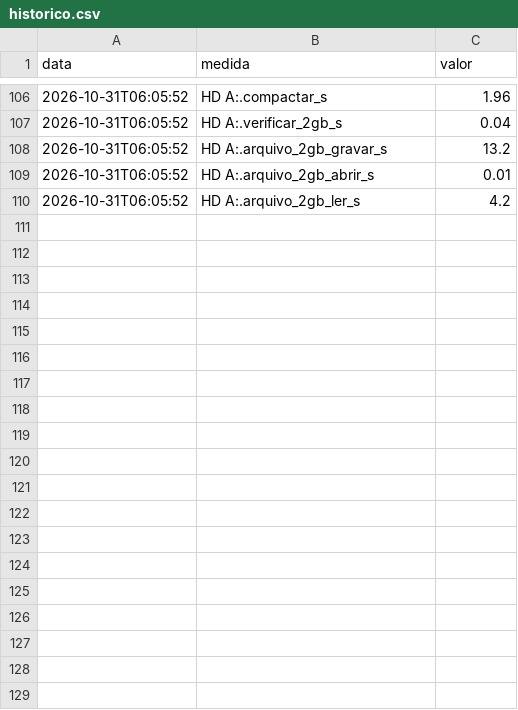
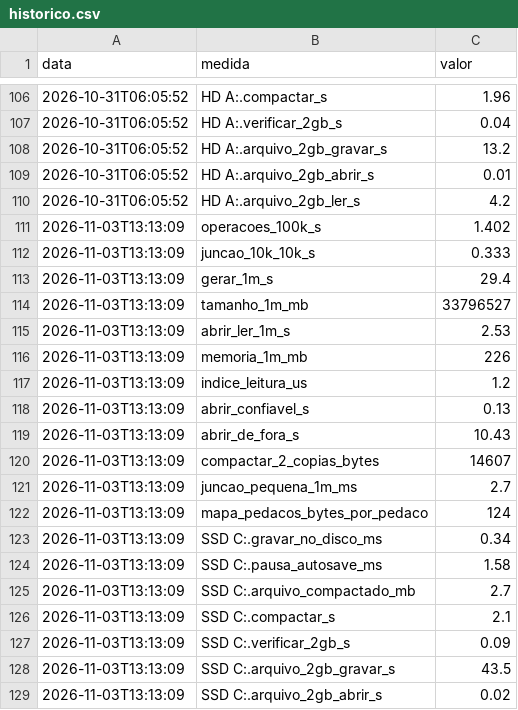
Before and after one commit to crocodiliano/bivar-design, a CSV file: poc/crdt-armazenamento/prototipo/resultados/bateria/historico.csv, drawn as a sheet; only a part is shown, gaps mark what is left out; the diff covers the shown part only; the diff names each change by its address in the sheet, - before the commit and + after, or states it on an @@ line.

```diff
--- a/poc/crdt-armazenamento/prototipo/resultados/bateria/historico.csv
+++ b/poc/crdt-armazenamento/prototipo/resultados/bateria/historico.csv
+row 111: 2026-11-03T13:13:09 | operacoes_100k_s | 1.402
+row 112: 2026-11-03T13:13:09 | juncao_10k_10k_s | 0.333
+row 113: 2026-11-03T13:13:09 | gerar_1m_s | 29.4
+row 114: 2026-11-03T13:13:09 | tamanho_1m_mb | 33796527
+row 115: 2026-11-03T13:13:09 | abrir_ler_1m_s | 2.53
+row 116: 2026-11-03T13:13:09 | memoria_1m_mb | 226
+row 117: 2026-11-03T13:13:09 | indice_leitura_us | 1.2
+row 118: 2026-11-03T13:13:09 | abrir_confiavel_s | 0.13
+row 119: 2026-11-03T13:13:09 | abrir_de_fora_s | 10.43
+row 120: 2026-11-03T13:13:09 | compactar_2_copias_bytes | 14607
+row 121: 2026-11-03T13:13:09 | juncao_pequena_1m_ms | 2.7
+row 122: 2026-11-03T13:13:09 | mapa_pedacos_bytes_por_pedaco | 124
+row 123: 2026-11-03T13:13:09 | SSD C:.gravar_no_disco_ms | 0.34
+row 124: 2026-11-03T13:13:09 | SSD C:.pausa_autosave_ms | 1.58
+row 125: 2026-11-03T13:13:09 | SSD C:.arquivo_compactado_mb | 2.7
+row 126: 2026-11-03T13:13:09 | SSD C:.compactar_s | 2.1
+row 127: 2026-11-03T13:13:09 | SSD C:.verificar_2gb_s | 0.09
+row 128: 2026-11-03T13:13:09 | SSD C:.arquivo_2gb_gravar_s | 43.5
+row 129: 2026-11-03T13:13:09 | SSD C:.arquivo_2gb_abrir_s | 0.02
```
Also changed, not shown: 9 added rows elsewhere in this file, 4 other files.
